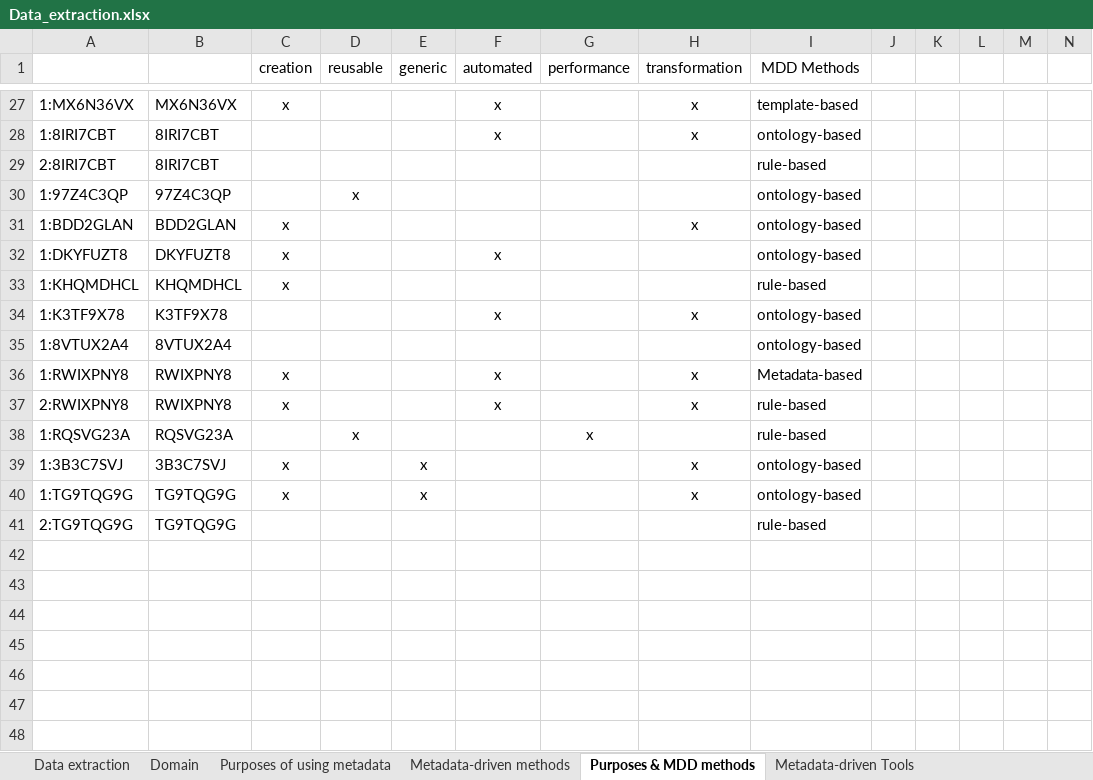
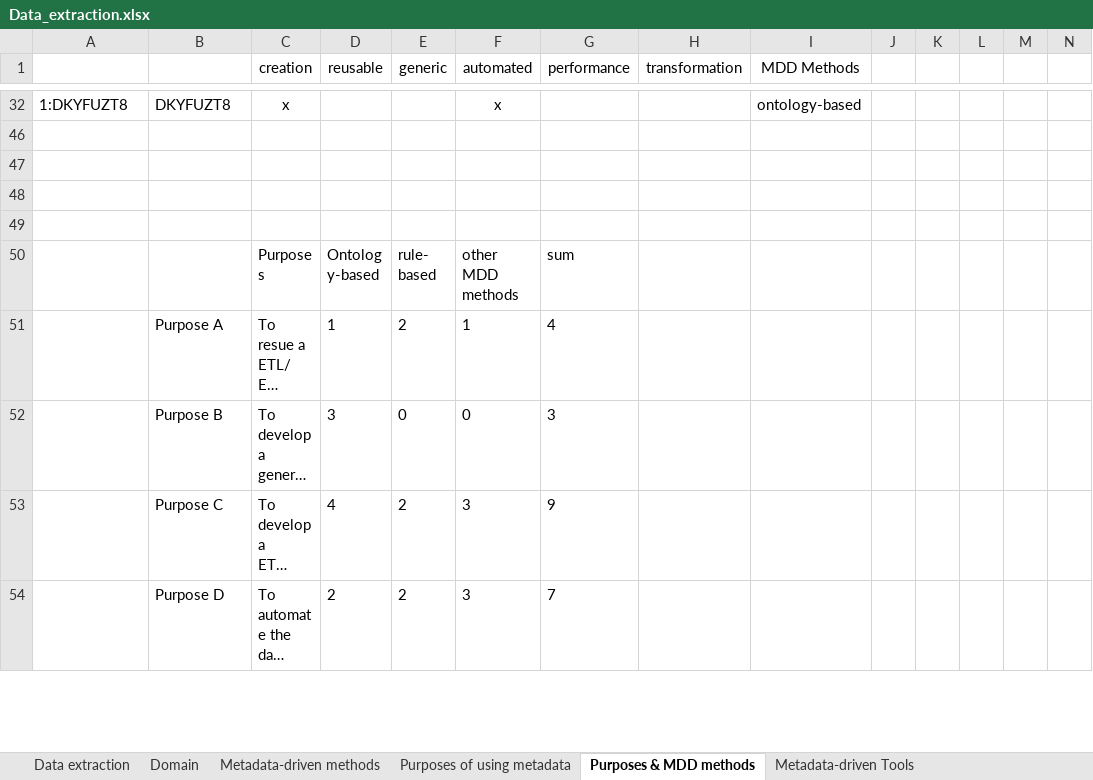
Before and after one commit to YP08/MDD-Scoping-Review, an Excel workbook: Data_extraction.xlsx, sheet Purposes & MDD methods, drawn as a sheet; only a part is shown, gaps mark what is left out; the shorter side is filled out with more unchanged rows; long unchanged cells end in …; values as stored, in another font and other column widths than the file's, no borders; charts and pictures and conditional formats not drawn; the diff covers the shown part only; the diff names each change by its address in the sheet, - before the commit and + after, or states it on an @@ line.

```diff
--- a/Data_extraction.xlsx (sheet Purposes & MDD methods)
+++ b/Data_extraction.xlsx (sheet Purposes & MDD methods)
@@ sheet tab order changed: Data extraction | Domain | Metadata-driven methods | Purposes of using metadata | Purposes & MDD methods | Metadata-driven Tools @@
@@ row 27 hidden: 1:MX6N36VX | MX6N36VX | x |  |  | x |  | x | template-based @@
@@ row 28 hidden: 1:8IRI7CBT | 8IRI7CBT |  |  |  | x |  | x | ontology-based @@
@@ row 29 hidden: 2:8IRI7CBT | 8IRI7CBT |  |  |  |  |  |  | rule-based @@
@@ row 30 hidden: 1:97Z4C3QP | 97Z4C3QP |  | x |  |  |  |  | ontology-based @@
@@ row 31 hidden: 1:BDD2GLAN | BDD2GLAN | x |  |  |  |  | x | ontology-based @@
@@ row 33 hidden: 1:KHQMDHCL | KHQMDHCL | x |  |  |  |  |  | rule-based @@
@@ row 34 hidden: 1:K3TF9X78 | K3TF9X78 |  |  |  | x |  | x | ontology-based @@
@@ row 35 hidden: 1:8VTUX2A4 | 8VTUX2A4 |  |  |  |  |  |  | ontology-based @@
@@ row 36 hidden: 1:RWIXPNY8 | RWIXPNY8 | x |  |  | x |  | x | Metadata-based @@
@@ row 37 hidden: 2:RWIXPNY8 | RWIXPNY8 | x |  |  | x |  | x | rule-based @@
@@ row 38 hidden: 1:RQSVG23A | RQSVG23A |  | x |  |  | x |  | rule-based @@
@@ row 39 hidden: 1:3B3C7SVJ | 3B3C7SVJ | x |  | x |  |  | x | ontology-based @@
@@ row 40 hidden: 1:TG9TQG9G | TG9TQG9G | x |  | x |  |  | x | ontology-based @@
@@ row 41 hidden: 2:TG9TQG9G | TG9TQG9G |  |  |  |  |  |  | rule-based @@
-row 42: (empty)
-row 43: (empty)
-row 44: (empty)
-row 45: (empty)
```
Also changed, not shown: 17 hidden or unhidden rows elsewhere in this sheet, sheet Purposes of using metadata, sheet Metadata-driven methods, formulas that keep their value, charts or pictures.
